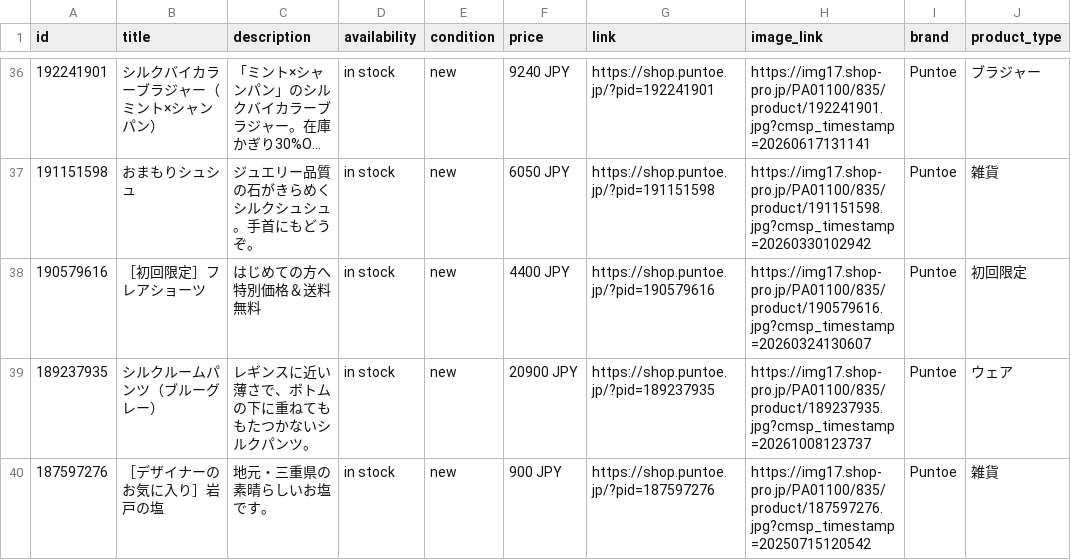
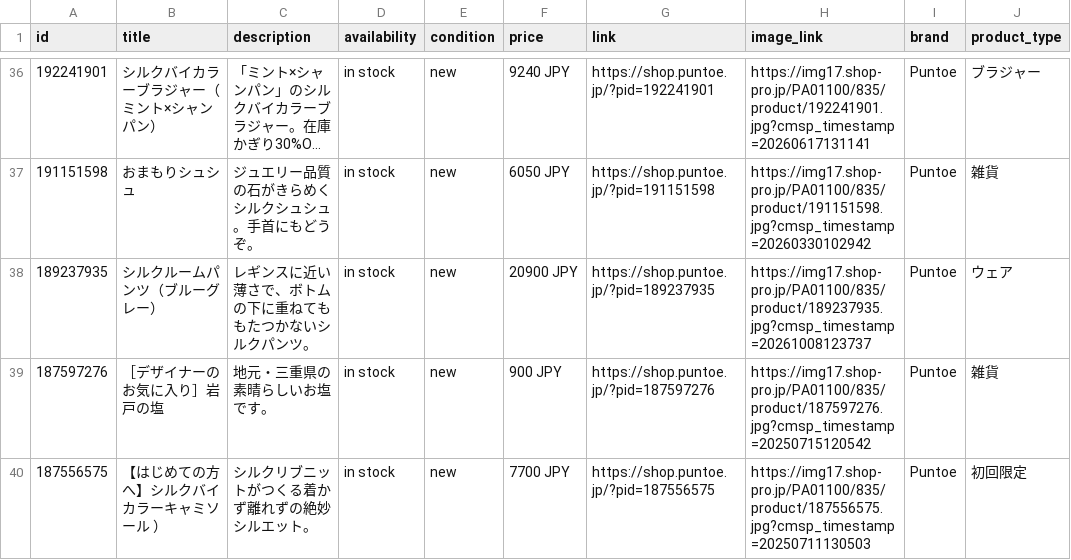
Before and after one commit to matsumoto000natsuki-blip/puntoe-feed, a CSV file: puntoe_feed.csv, drawn as a sheet; only a part is shown, gaps mark what is left out; the shorter side is filled out with more unchanged rows; long unchanged cells end in ….

```diff
--- a/puntoe_feed.csv
+++ b/puntoe_feed.csv
@@ -37,3 +37,2 @@
 191151598,おまもりシュシュ,ジュエリー品質の石がきらめくシルクシュシュ。手首にもどうぞ。,in stock,new,6050 JPY,https://shop.puntoe.jp/?pid=191151598,https://img17.shop-pro.jp/PA01100/835/product/191151598.jpg?cmsp_timestamp=20260330102942,Puntoe,雑貨
-190579616,［初回限定］フレアショーツ,はじめての方へ特別価格＆送料無料,in stock,new,4400 JPY,https://shop.puntoe.jp/?pid=190579616,https://img17.shop-pro.jp/PA01100/835/product/190579616.jpg?cmsp_timestamp=20260324130607,Puntoe,初回限定
 189237935,シルクルームパンツ（ブルーグレー）,レギンスに近い薄さで、ボトムの下に重ねてももたつかないシルクパンツ。,in stock,new,20900 JPY,https://shop.puntoe.jp/?pid=189237935,https://img17.shop-pro.jp/PA01100/835/product/189237935.jpg?cmsp_timestamp=20261008123737,Puntoe,ウェア
```
